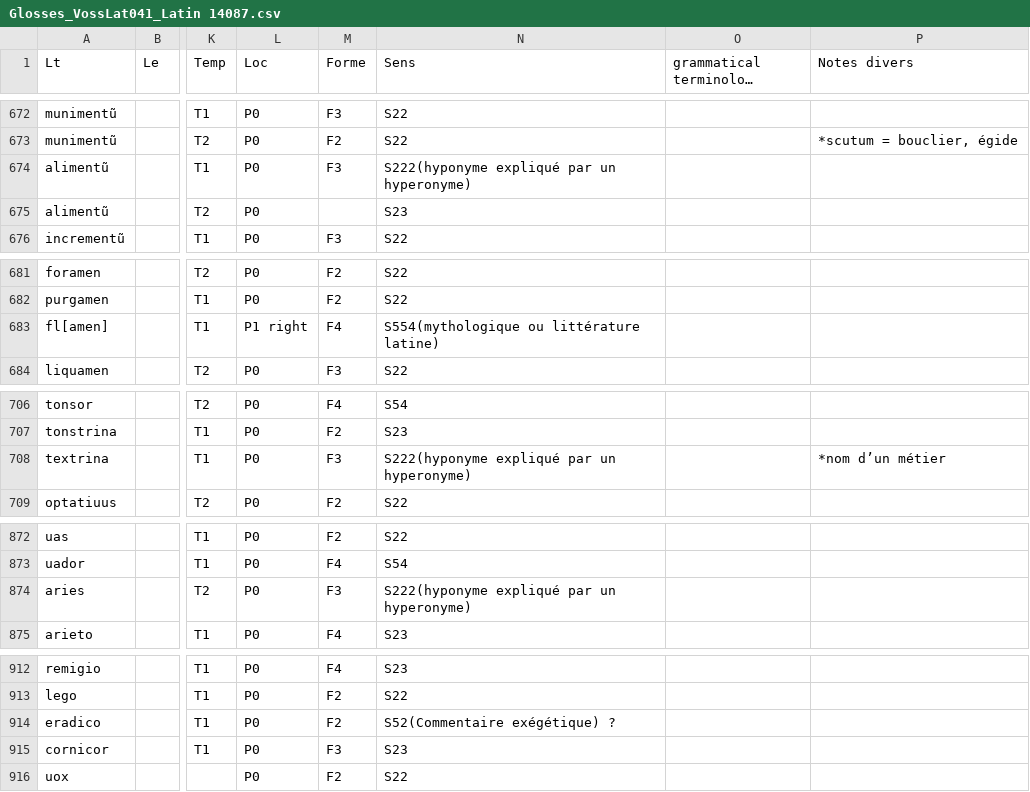
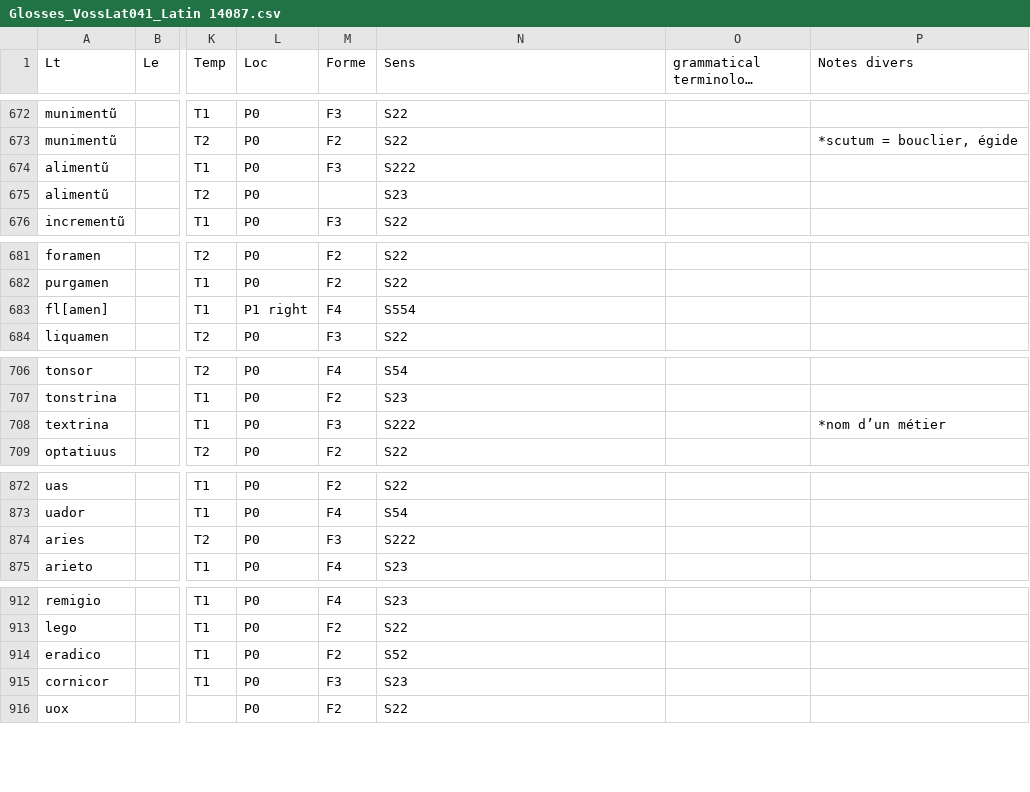
Before and after one commit to malamatenia/Eutyches, a CSV file: python-tools/Glosses_VossLat041_Latin 14087.csv, drawn as a sheet; only a part is shown, gaps mark what is left out; long unchanged cells end in …; the diff covers the shown part only; the diff names each change by its address in the sheet, - before the commit and + after, or states it on an @@ line.

```diff
--- a/python-tools/Glosses_VossLat041_Latin 14087.csv
+++ b/python-tools/Glosses_VossLat041_Latin 14087.csv
-N674 (Sens): S222(hyponyme expliqué par un hyperonyme)
+N674 (Sens): S222
-N683 (Sens): S554(mythologique ou littérature latine)
+N683 (Sens): S554
-N708 (Sens): S222(hyponyme expliqué par un hyperonyme)
+N708 (Sens): S222
-N874 (Sens): S222(hyponyme expliqué par un hyperonyme)
+N874 (Sens): S222
-N914 (Sens): S52(Commentaire exégétique) ?
+N914 (Sens): S52
```
Also changed, not shown: 20 edited cells elsewhere in this file.
